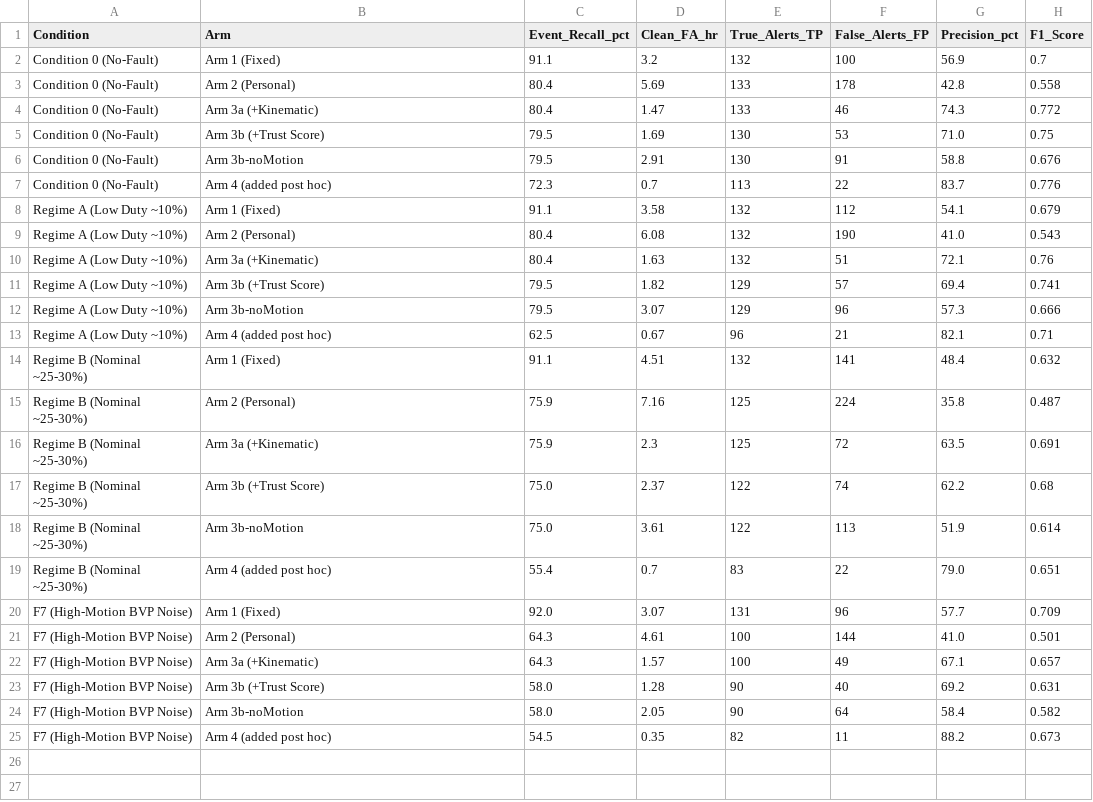
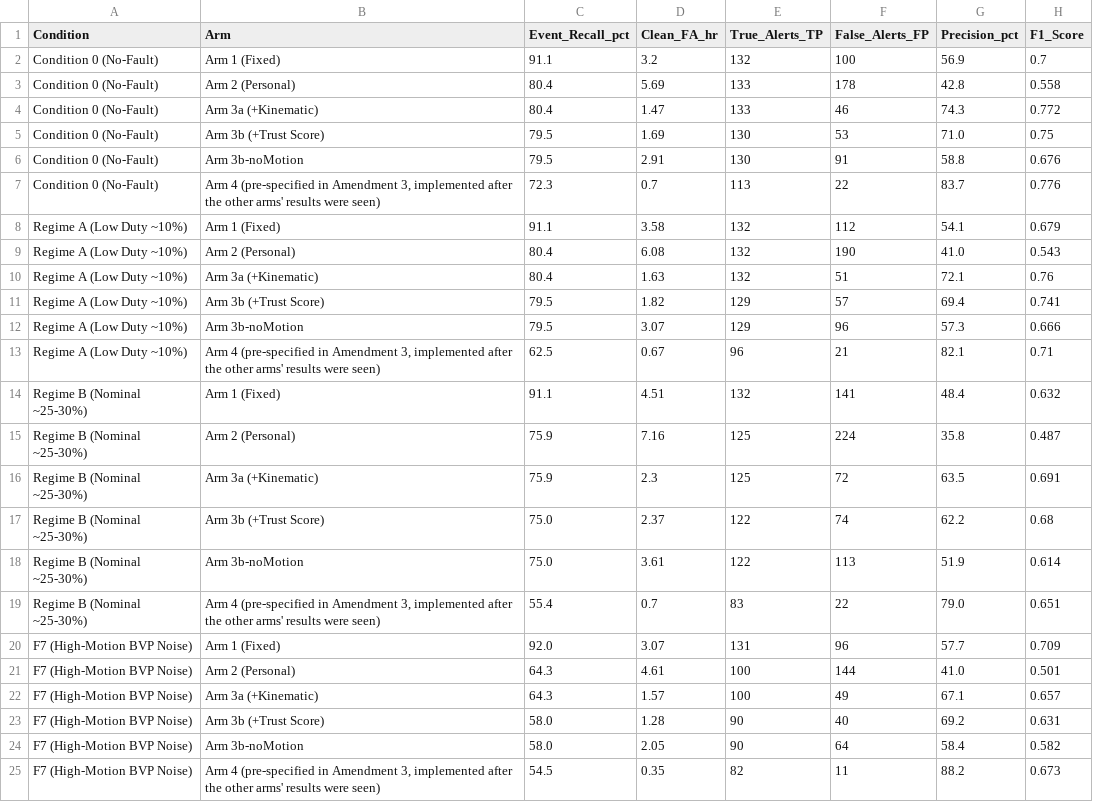
Before and after one commit to tejamarisetti/vitasense-health-tracker, a CSV file: results/paper/combined_metrics.csv, drawn as a sheet.

Commit message:
fix(paper): update Arm 4 status to pre-specified Amend 3 with implementation timing disclosure, fix alpha grids and H1 wording

```diff
--- a/results/paper/combined_metrics.csv
+++ b/results/paper/combined_metrics.csv
@@ -6,3 +6,3 @@ Condition 0 (No-Fault),Arm 3b (+Trust Score),79.5,1.69,130,53,71.0,0.75
 Condition 0 (No-Fault),Arm 3b-noMotion,79.5,2.91,130,91,58.8,0.676
-Condition 0 (No-Fault),Arm 4 (added post hoc),72.3,0.7,113,22,83.7,0.776
+Condition 0 (No-Fault),"Arm 4 (pre-specified in Amendment 3, implemented after the other arms' results were seen)",72.3,0.7,113,22,83.7,0.776
 Regime A (Low Duty ~10%),Arm 1 (Fixed),91.1,3.58,132,112,54.1,0.679
@@ -12,3 +12,3 @@ Regime A (Low Duty ~10%),Arm 3b (+Trust Score),79.5,1.82,129,57,69.4,0.741
 Regime A (Low Duty ~10%),Arm 3b-noMotion,79.5,3.07,129,96,57.3,0.666
-Regime A (Low Duty ~10%),Arm 4 (added post hoc),62.5,0.67,96,21,82.1,0.71
+Regime A (Low Duty ~10%),"Arm 4 (pre-specified in Amendment 3, implemented after the other arms' results were seen)",62.5,0.67,96,21,82.1,0.71
 Regime B (Nominal ~25-30%),Arm 1 (Fixed),91.1,4.51,132,141,48.4,0.632
@@ -18,3 +18,3 @@ Regime B (Nominal ~25-30%),Arm 3b (+Trust Score),75.0,2.37,122,74,62.2,0.68
 Regime B (Nominal ~25-30%),Arm 3b-noMotion,75.0,3.61,122,113,51.9,0.614
-Regime B (Nominal ~25-30%),Arm 4 (added post hoc),55.4,0.7,83,22,79.0,0.651
+Regime B (Nominal ~25-30%),"Arm 4 (pre-specified in Amendment 3, implemented after the other arms' results were seen)",55.4,0.7,83,22,79.0,0.651
 F7 (High-Motion BVP Noise),Arm 1 (Fixed),92.0,3.07,131,96,57.7,0.709
@@ -24,2 +24,2 @@ F7 (High-Motion BVP Noise),Arm 3b (+Trust Score),58.0,1.28,90,40,69.2,0.631
 F7 (High-Motion BVP Noise),Arm 3b-noMotion,58.0,2.05,90,64,58.4,0.582
-F7 (High-Motion BVP Noise),Arm 4 (added post hoc),54.5,0.35,82,11,88.2,0.673
+F7 (High-Motion BVP Noise),"Arm 4 (pre-specified in Amendment 3, implemented after the other arms' results were seen)",54.5,0.35,82,11,88.2,0.673
```
Also changed, not shown: 17 other files.
